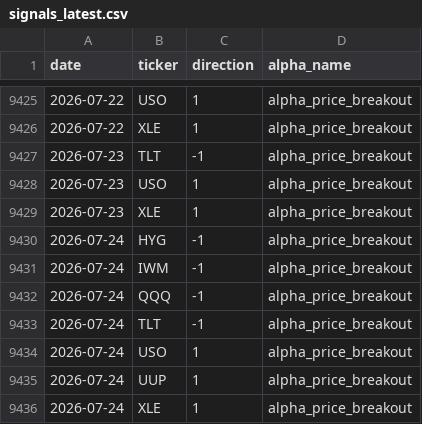
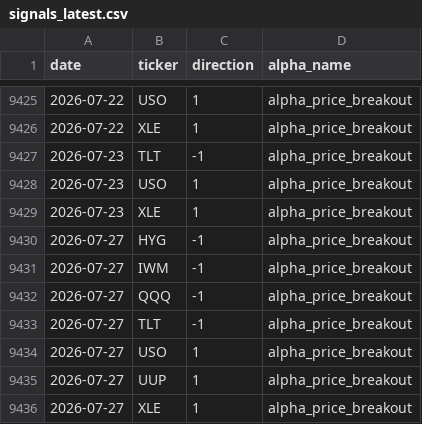
Before and after one commit to nikolas-joyce/alpha-price-breakout, a CSV file: outputs/signals_latest.csv, drawn as a sheet; only a part is shown, gaps mark what is left out.

```diff
--- a/outputs/signals_latest.csv
+++ b/outputs/signals_latest.csv
@@ -9429,8 +9429,8 @@ date,ticker,direction,alpha_name
 2026-07-23,XLE,1,alpha_price_breakout
-2026-07-24,HYG,-1,alpha_price_breakout
-2026-07-24,IWM,-1,alpha_price_breakout
-2026-07-24,QQQ,-1,alpha_price_breakout
-2026-07-24,TLT,-1,alpha_price_breakout
-2026-07-24,USO,1,alpha_price_breakout
-2026-07-24,UUP,1,alpha_price_breakout
-2026-07-24,XLE,1,alpha_price_breakout
+2026-07-27,HYG,-1,alpha_price_breakout
+2026-07-27,IWM,-1,alpha_price_breakout
+2026-07-27,QQQ,-1,alpha_price_breakout
+2026-07-27,TLT,-1,alpha_price_breakout
+2026-07-27,USO,1,alpha_price_breakout
+2026-07-27,UUP,1,alpha_price_breakout
+2026-07-27,XLE,1,alpha_price_breakout
```
